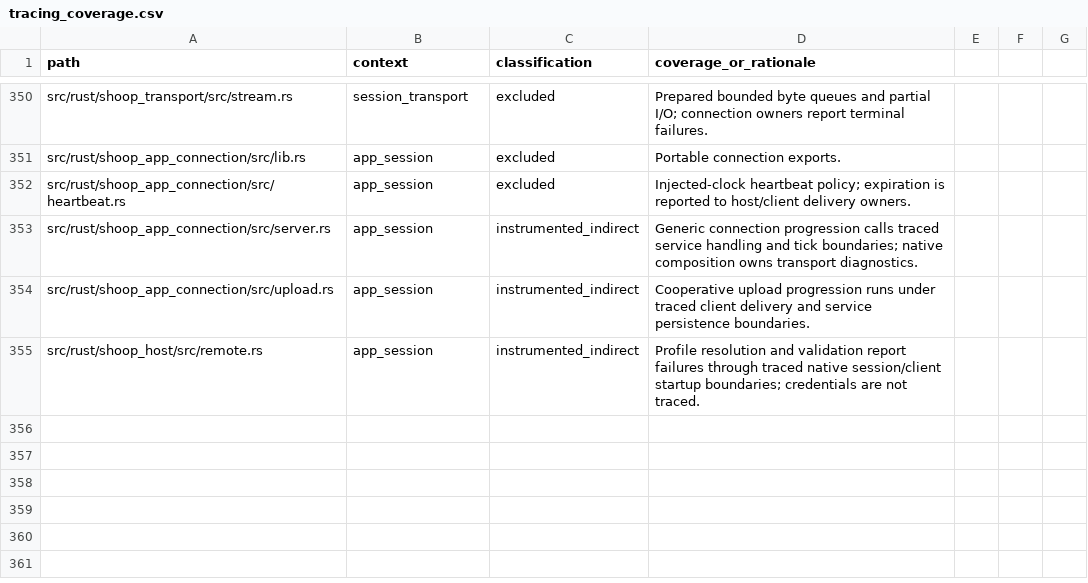
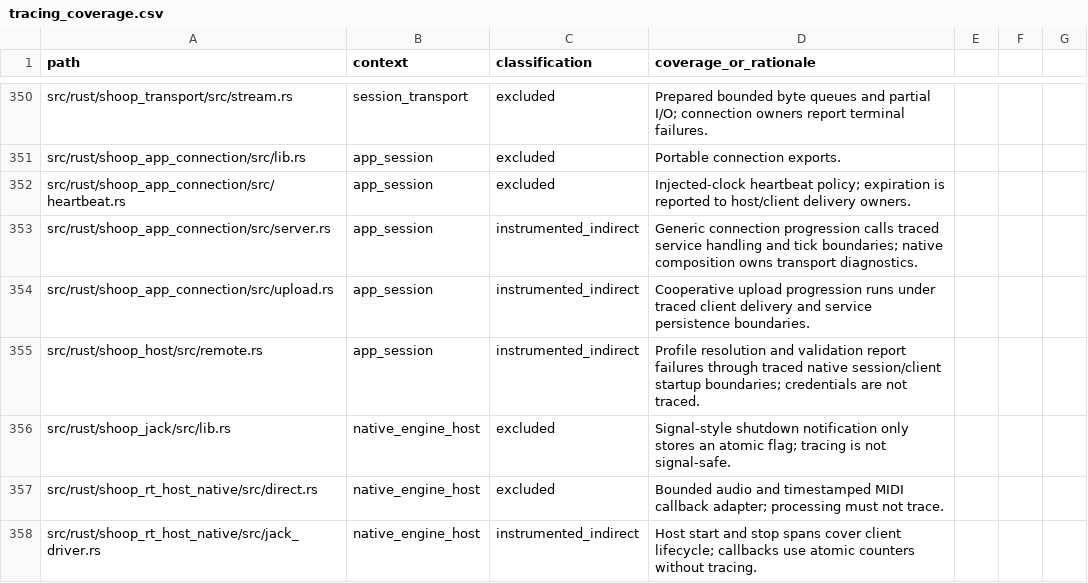
Before and after one commit to SanderVocke/shoopdaloop, a CSV file: docs/tracing_coverage.csv, drawn as a sheet; only a part is shown, gaps mark what is left out; the diff names each change by its address in the sheet, - before the commit and + after, or states it on an @@ line.

Commit message:
feat: restore direct JACK audio and MIDI in replacement hosts

```diff
--- a/docs/tracing_coverage.csv
+++ b/docs/tracing_coverage.csv
+row 356: src/rust/shoop_jack/src/lib.rs | native_engine_host | excluded | Signal-style shutdown notification only stores an atomic flag; tracing is not signal-safe.
+row 357: src/rust/shoop_rt_host_native/src/direct.rs | native_engine_host | excluded | Bounded audio and timestamped MIDI callback adapter; processing must not trace.
+row 358: src/rust/shoop_rt_host_native/src/jack_driver.rs | native_engine_host | instrumented_indirect | Host start and stop spans cover client lifecycle; callbacks use atomic counters without tracing.
```
Also changed, not shown: 34 other files.
